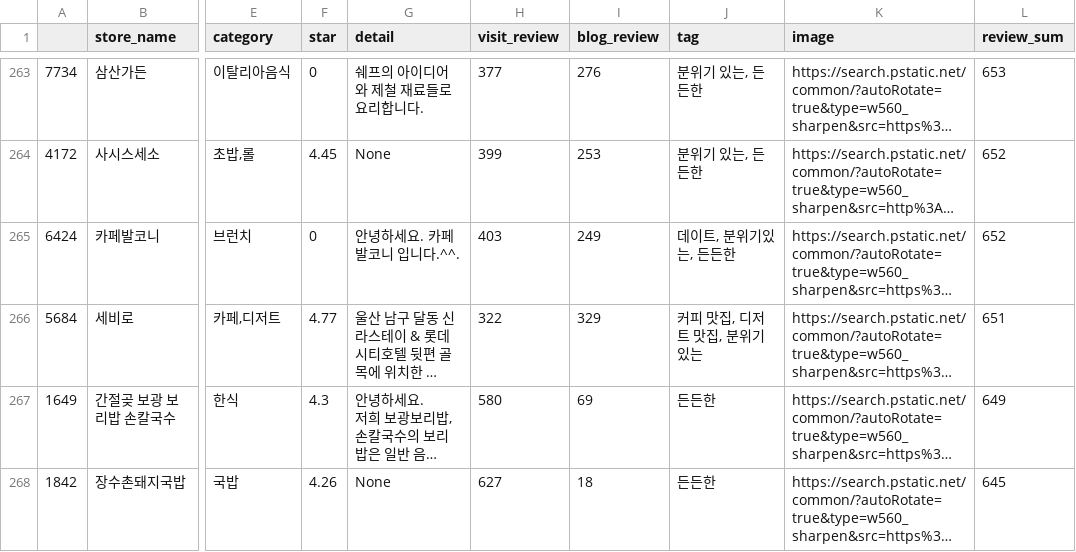
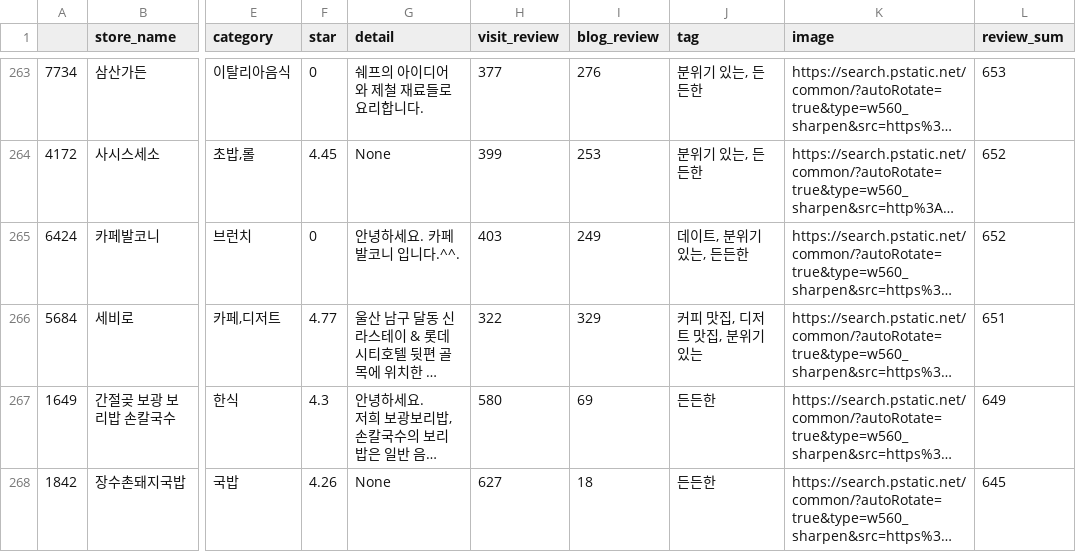
Before and after one commit to minpaeng/gabojago-crawling, a CSV file: MJ/dataset/cleaning/Ulsan.csv, drawn as a sheet; only a part is shown, gaps mark what is left out; long unchanged cells end in …; the diff names each change by its address in the sheet, - before the commit and + after, or states it on an @@ line.

```diff
--- a/MJ/dataset/cleaning/Ulsan.csv
+++ b/MJ/dataset/cleaning/Ulsan.csv
-J265 (tag): 데이트, 분위기있는, 든든한
+J265 (tag): 데이트, 분위기 있는, 든든한
```
Also changed, not shown: MJ/dataset/cleaning/Daegu.csv, MJ/dataset/cleaning/Daejeon.csv, 1 other file.
